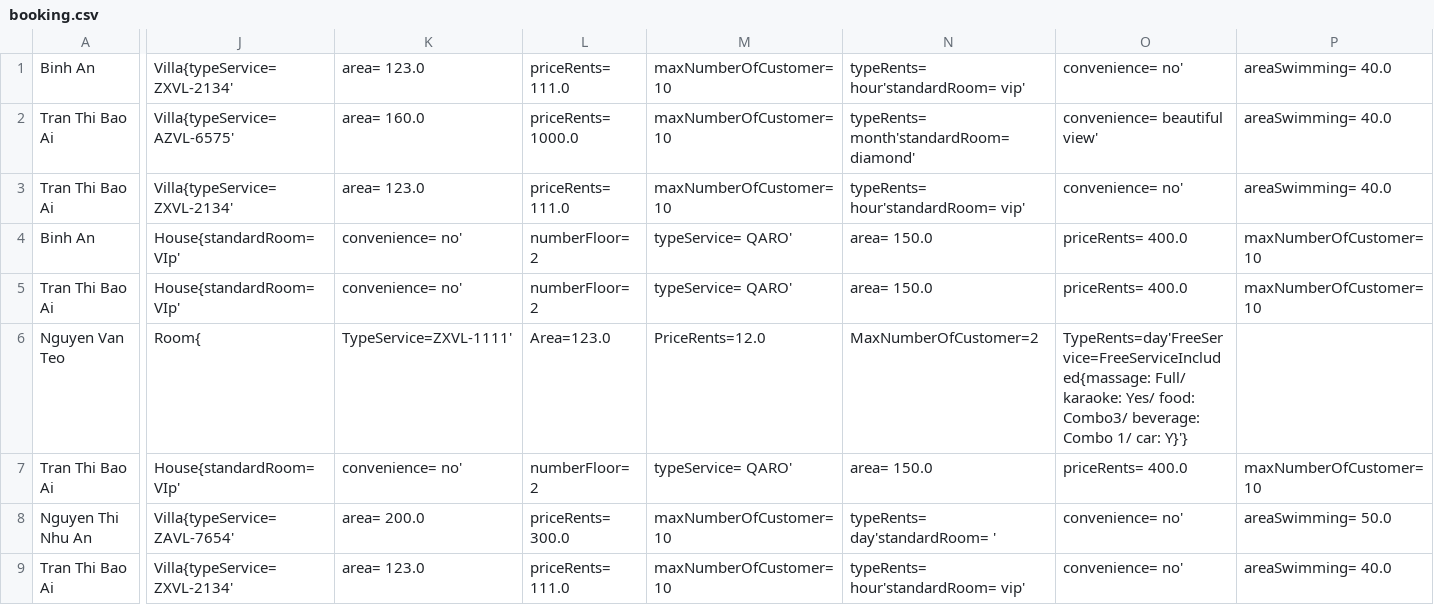
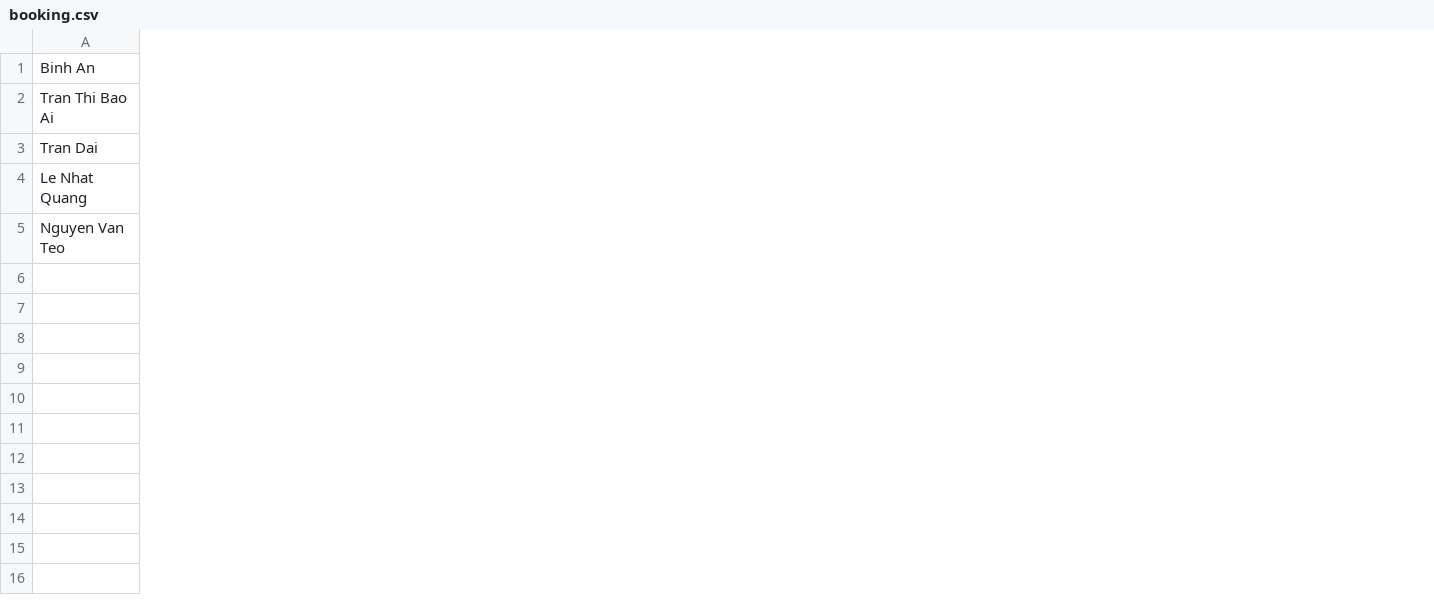
Before and after one commit to quangnguyendn96/C0520G1-NguyenHuuQuang, a CSV file: FuramaResort/out/production/FuramaResort/data/booking.csv, drawn as a sheet; only a part is shown, gaps mark what is left out; removed rows and columns are numbered as before the commit, all else as after; rows hold the shown columns only; the diff covers the shown part only; the diff names each change by its address in the sheet, - before the commit and + after, or states it on an @@ line.

```diff
--- a/FuramaResort/out/production/FuramaResort/data/booking.csv
+++ b/FuramaResort/out/production/FuramaResort/data/booking.csv
-column J, rows 1-2: Villa{typeService= ZXVL-2134' | Villa{typeService= AZVL-6575'; row 6: Room{
-column K, rows 1-2: area= 123.0 | area= 160.0; row 6: TypeService=ZXVL-1111'
-column L, rows 1-2: priceRents= 111.0 | priceRents= 1000.0; row 6: Area=123.0
-column M, rows 1-2: maxNumberOfCustomer= 10 | maxNumberOfCustomer= 10; row 6: PriceRents=12.0
-column N, rows 1-2: typeRents= hour'standardRoom= vip' | typeRents= month'standardRoom= diamond'; row 6: MaxNumberOfCustomer=2
-column O, rows 1-2: convenience= no' | convenience= beautiful view'; row 6: TypeRents=day'FreeService=FreeServiceIncluded{massage: Full/ karaoke: Yes/ food: Combo3/ beverage: Combo 1/ car: Y}'}
-column P, rows 1-2: areaSwimming= 40.0 | areaSwimming= 40.0
-row 3: Tran Thi Bao Ai | Villa{typeService= ZXVL-2134' | area= 123.0 | priceRents= 111.0 | maxNumberOfCustomer= 10 | typeRents= hour'standardRoom= vip' | convenience= no' | areaSwimming= 40.0
-row 4: Binh An | House{standardRoom= VIp' | convenience= no' | numberFloor= 2 | typeService= QARO' | area= 150.0 | priceRents= 400.0 | maxNumberOfCustomer= 10
-row 5: Tran Thi Bao Ai | House{standardRoom= VIp' | convenience= no' | numberFloor= 2 | typeService= QARO' | area= 150.0 | priceRents= 400.0 | maxNumberOfCustomer= 10
+row 3: Tran Dai
+row 4: Le Nhat Quang
-row 7: Tran Thi Bao Ai | House{standardRoom= VIp' | convenience= no' | numberFloor= 2 | typeService= QARO' | area= 150.0 | priceRents= 400.0 | maxNumberOfCustomer= 10
-row 8: Nguyen Thi Nhu An | Villa{typeService= ZAVL-7654' | area= 200.0 | priceRents= 300.0 | maxNumberOfCustomer= 10 | typeRents= day'standardRoom= ' | convenience= no' | areaSwimming= 50.0
-row 9: Tran Thi Bao Ai | Villa{typeService= ZXVL-2134' | area= 123.0 | priceRents= 111.0 | maxNumberOfCustomer= 10 | typeRents= hour'standardRoom= vip' | convenience= no' | areaSwimming= 40.0
```
Also changed, not shown: 1 added column and 1 removed column elsewhere in this file, FuramaResort/out/production/FuramaResort/data/customer.csv, FuramaResort/src/data/booking.csv, 13 other files.
